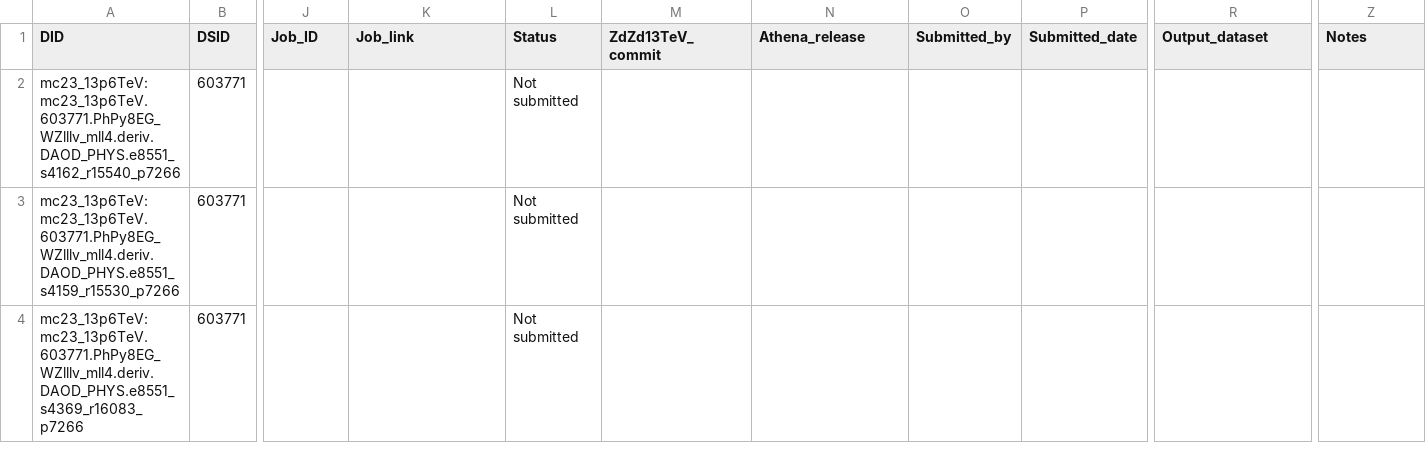
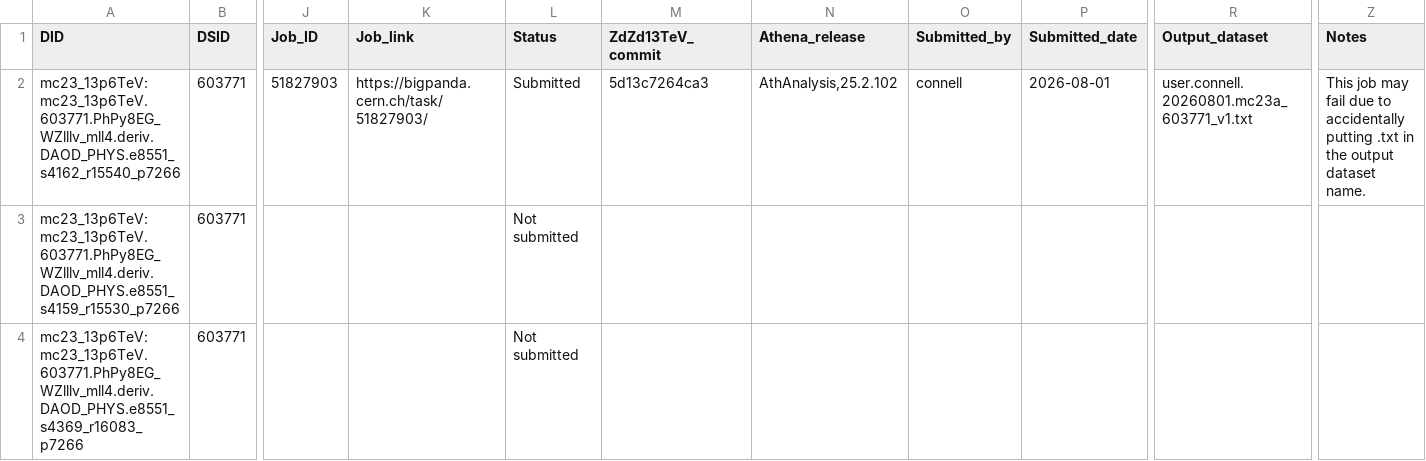
Before and after one commit to rsamconn/ZdZd_R3_production, a CSV file: data/WZ.csv, drawn as a sheet; only a part is shown, gaps mark what is left out; the diff names each change by its address in the sheet, - before the commit and + after, or states it on an @@ line.

Commit message:
Added submission details for DSID 603771, mc23a.

```diff
--- a/data/WZ.csv
+++ b/data/WZ.csv
-J2 (Job_ID): (empty)
+J2 (Job_ID): 51827903
-K2 (Job_link): (empty)
+K2 (Job_link): https://bigpanda.cern.ch/task/51827903/
-L2 (Status): Not submitted
+L2 (Status): Submitted
-M2 (ZdZd13TeV_commit): (empty)
+M2 (ZdZd13TeV_commit): 5d13c7264ca3
-N2 (Athena_release): (empty)
+N2 (Athena_release): AthAnalysis,25.2.102
-O2 (Submitted_by): (empty)
+O2 (Submitted_by): connell
-P2 (Submitted_date): (empty)
+P2 (Submitted_date): 2026-08-01
-R2 (Output_dataset): (empty)
+R2 (Output_dataset): user.connell.20260801.mc23a_603771_v1.txt
-Z2 (Notes): (empty)
+Z2 (Notes): This job may fail due to accidentally putting .txt in the output dataset name.
```
